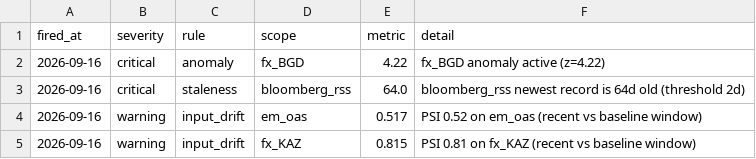
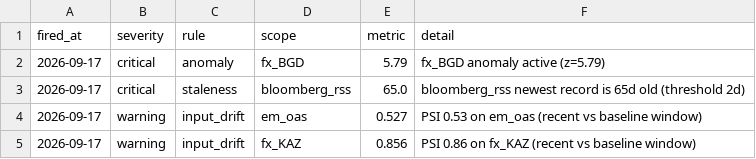
Before and after one commit to walk-on-the-wild-side/sovereign-monitor, a CSV file: dashboard_export/alerts.csv, drawn as a sheet.

```diff
--- a/dashboard_export/alerts.csv
+++ b/dashboard_export/alerts.csv
@@ -1,5 +1,5 @@
 fired_at,severity,rule,scope,metric,detail
-2026-09-16,critical,anomaly,fx_BGD,4.22,fx_BGD anomaly active (z=4.22)
-2026-09-16,critical,staleness,bloomberg_rss,64.0,bloomberg_rss newest record is 64d old (threshold 2d)
-2026-09-16,warning,input_drift,em_oas,0.517,PSI 0.52 on em_oas (recent vs baseline window)
-2026-09-16,warning,input_drift,fx_KAZ,0.815,PSI 0.81 on fx_KAZ (recent vs baseline window)
+2026-09-17,critical,anomaly,fx_BGD,5.79,fx_BGD anomaly active (z=5.79)
+2026-09-17,critical,staleness,bloomberg_rss,65.0,bloomberg_rss newest record is 65d old (threshold 2d)
+2026-09-17,warning,input_drift,em_oas,0.527,PSI 0.53 on em_oas (recent vs baseline window)
+2026-09-17,warning,input_drift,fx_KAZ,0.856,PSI 0.86 on fx_KAZ (recent vs baseline window)
```
Also changed, not shown: dashboard_export/signals.csv, 3 other files.
